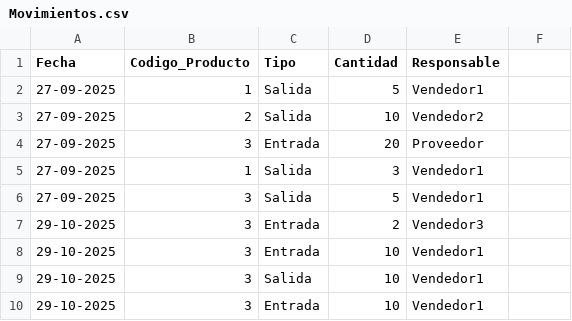
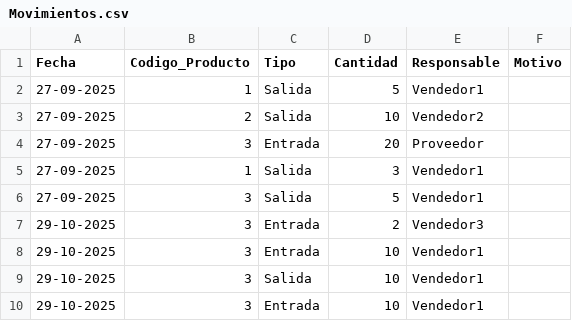
Before and after one commit to CopyStark/Gestor-Inventario, a CSV file: Movimientos.csv, drawn as a sheet.

```diff
--- a/Movimientos.csv
+++ b/Movimientos.csv
@@ -1,2 +1,2 @@
-Fecha;Codigo_Producto;Tipo;Cantidad;Responsable
+Fecha;Codigo_Producto;Tipo;Cantidad;Responsable;Motivo
 27-09-2025;1;Salida;5;Vendedor1
```
Also changed, not shown: Productos.csv, 2 other files.
